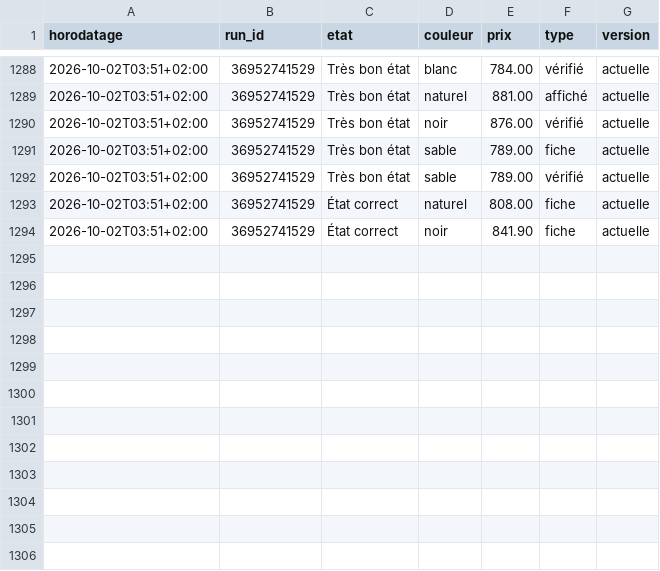
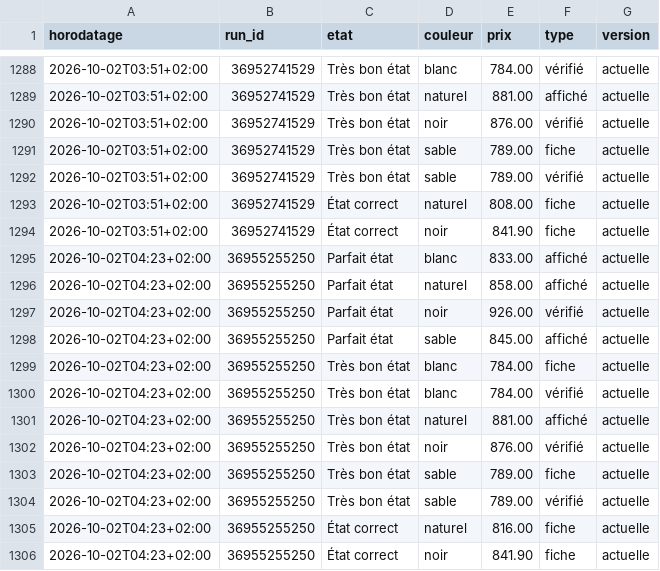
Before and after one commit to al37hajj/veille-backmarket, a CSV file: historique.csv, drawn as a sheet; only a part is shown, gaps mark what is left out; the diff names each change by its address in the sheet, - before the commit and + after, or states it on an @@ line.

```diff
--- a/historique.csv
+++ b/historique.csv
+row 1295: 2026-10-02T04:23+02:00 | 36955255250 | Parfait état | blanc | 833.00 | affiché | actuelle
+row 1296: 2026-10-02T04:23+02:00 | 36955255250 | Parfait état | naturel | 858.00 | affiché | actuelle
+row 1297: 2026-10-02T04:23+02:00 | 36955255250 | Parfait état | noir | 926.00 | vérifié | actuelle
+row 1298: 2026-10-02T04:23+02:00 | 36955255250 | Parfait état | sable | 845.00 | affiché | actuelle
+row 1299: 2026-10-02T04:23+02:00 | 36955255250 | Très bon état | blanc | 784.00 | fiche | actuelle
+row 1300: 2026-10-02T04:23+02:00 | 36955255250 | Très bon état | blanc | 784.00 | vérifié | actuelle
+row 1301: 2026-10-02T04:23+02:00 | 36955255250 | Très bon état | naturel | 881.00 | affiché | actuelle
+row 1302: 2026-10-02T04:23+02:00 | 36955255250 | Très bon état | noir | 876.00 | vérifié | actuelle
+row 1303: 2026-10-02T04:23+02:00 | 36955255250 | Très bon état | sable | 789.00 | fiche | actuelle
+row 1304: 2026-10-02T04:23+02:00 | 36955255250 | Très bon état | sable | 789.00 | vérifié | actuelle
+row 1305: 2026-10-02T04:23+02:00 | 36955255250 | État correct | naturel | 816.00 | fiche | actuelle
+row 1306: 2026-10-02T04:23+02:00 | 36955255250 | État correct | noir | 841.90 | fiche | actuelle
```
